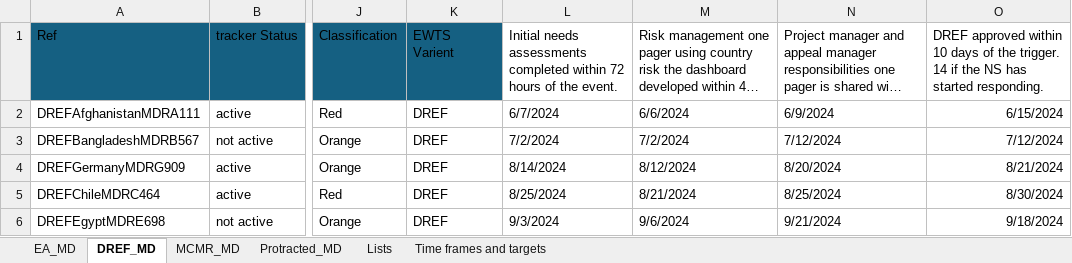
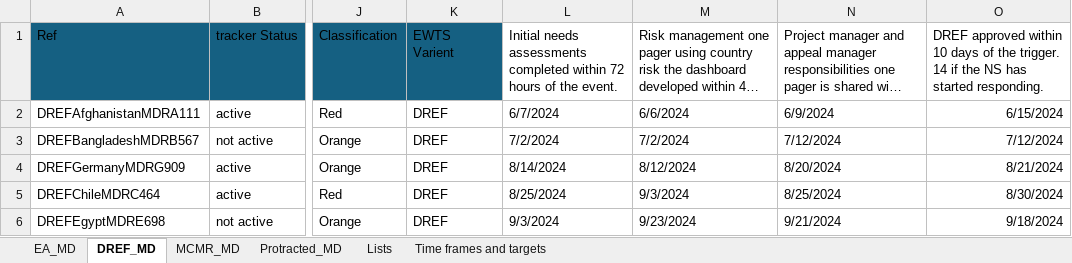
Before and after one commit to TKartist/Dashlivery, an Excel workbook: dummy_data/ewts_master_dummy_data.xlsx, sheet DREF_MD, drawn as a sheet; only a part is shown, gaps mark what is left out; long unchanged cells end in …; values as stored, in another font and other column widths than the file's, no borders; table styles not drawn; the diff names each change by its address in the sheet, - before the commit and + after, or states it on an @@ line.

```diff
--- a/dummy_data/ewts_master_dummy_data.xlsx (sheet DREF_MD)
+++ b/dummy_data/ewts_master_dummy_data.xlsx (sheet DREF_MD)
-M5: 8/21/2024
+M5: 9/3/2024
-M6: 9/6/2024
+M6: 9/23/2024
```
Also changed, not shown: sheet EA_MD, power_bi_input/input.xlsx, 39 other files.
